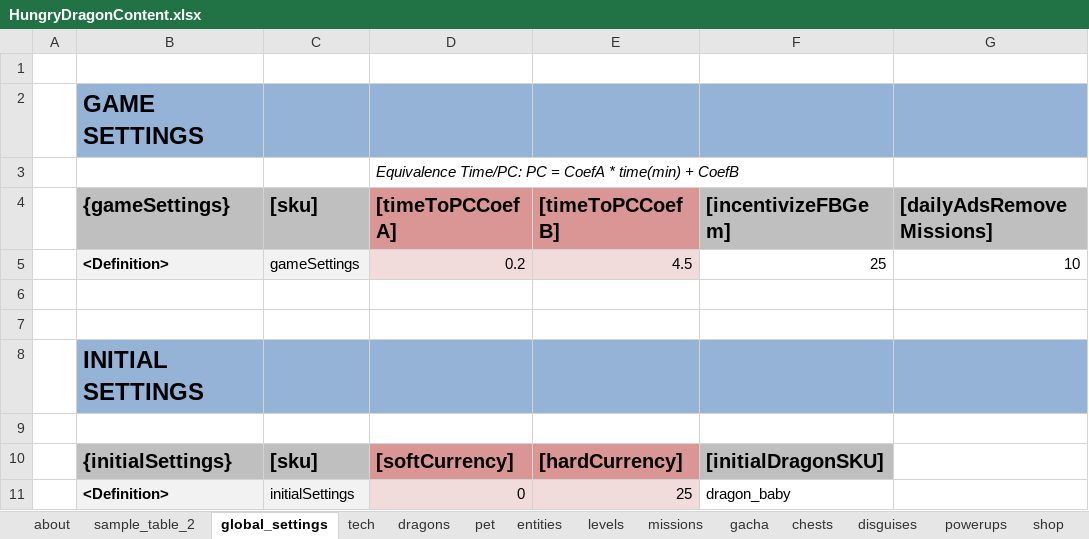
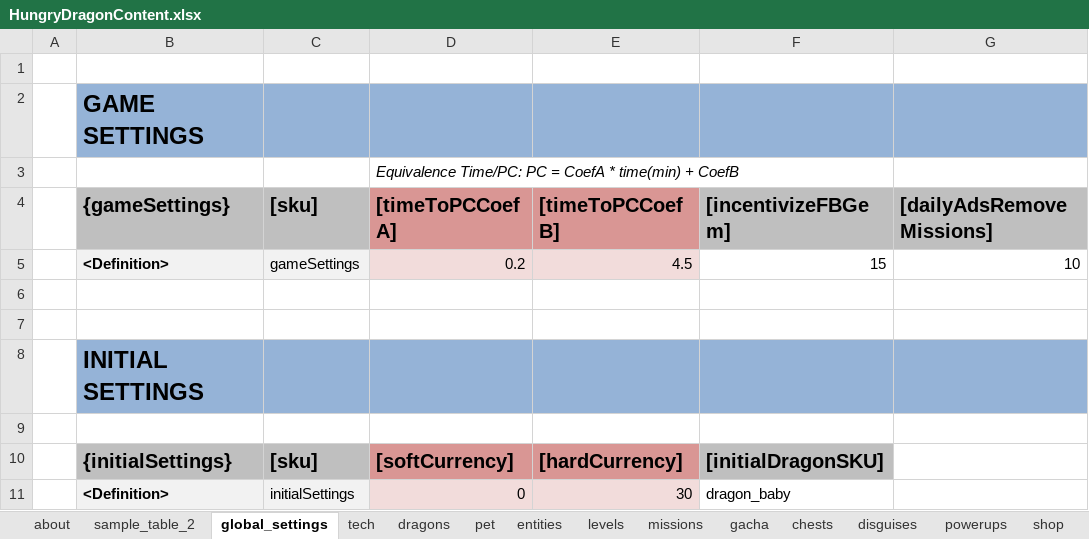
Before and after one commit to nam27062002/hello, an Excel workbook: Docs/Content/HungryDragonContent.xlsx, sheet global_settings, drawn as a sheet; only a part is shown; values as stored, in another font and other column widths than the file's, no borders; conditional formats and table styles not drawn; the diff names each change by its address in the sheet, - before the commit and + after, or states it on an @@ line.

Commit message:
Content - Reduce HC given by FB connect - Increase HC initial to 30
Former-commit-id: 538438ffd5af92cef928f037f7f79e291d174533

```diff
--- a/Docs/Content/HungryDragonContent.xlsx (sheet global_settings)
+++ b/Docs/Content/HungryDragonContent.xlsx (sheet global_settings)
-F5 ([incentivizeFBGem]): 25
+F5 ([incentivizeFBGem]): 15
-E11 ([timeToPCCoefB]): 25
+E11 ([timeToPCCoefB]): 30
```
Also changed, not shown: 4 other files.
